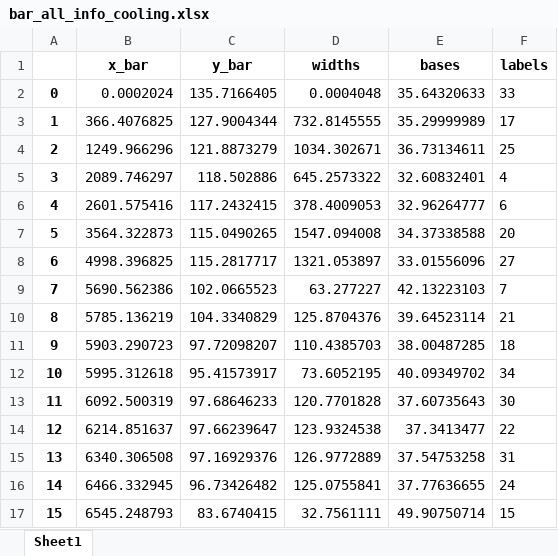
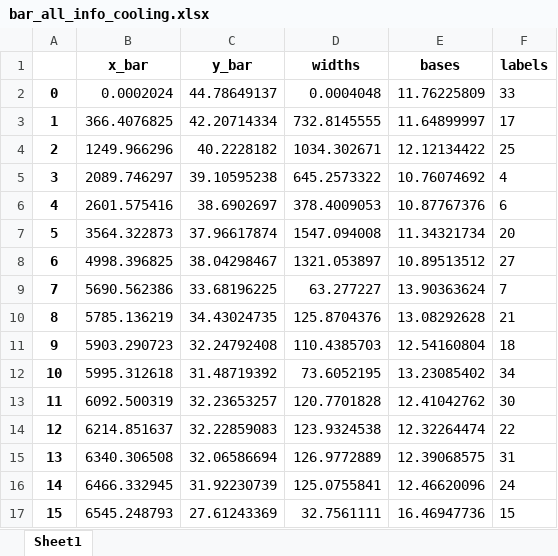
Before and after one commit to SimonJordan/district_thermal_energy_systems_with_power_markets, an Excel workbook: visualizations/bar_all_info_cooling.xlsx, sheet Sheet1, drawn as a sheet; only a part is shown; values as stored, in another font and other column widths than the file's, no borders; the diff covers the shown part only; the diff names each change by its address in the sheet, - before the commit and + after, or states it on an @@ line.

```diff
--- a/visualizations/bar_all_info_cooling.xlsx (sheet Sheet1)
+++ b/visualizations/bar_all_info_cooling.xlsx (sheet Sheet1)
-C2 (y_bar): 135.7166405
+C2 (y_bar): 44.78649137
-E2 (bases): 35.64320633
+E2 (bases): 11.76225809
-C3 (y_bar): 127.9004344
+C3 (y_bar): 42.20714334
-E3 (bases): 35.29999989
+E3 (bases): 11.64899997
-C4 (y_bar): 121.8873279
+C4 (y_bar): 40.2228182
-E4 (bases): 36.73134611
+E4 (bases): 12.12134422
-C5 (y_bar): 118.502886
+C5 (y_bar): 39.10595238
-E5 (bases): 32.60832401
+E5 (bases): 10.76074692
-C6 (y_bar): 117.2432415
+C6 (y_bar): 38.6902697
-E6 (bases): 32.96264777
+E6 (bases): 10.87767376
-C7 (y_bar): 115.0490265
+C7 (y_bar): 37.96617874
-E7 (bases): 34.37338588
+E7 (bases): 11.34321734
-C8 (y_bar): 115.2817717
+C8 (y_bar): 38.04298467
-E8 (bases): 33.01556096
+E8 (bases): 10.89513512
-C9 (y_bar): 102.0665523
+C9 (y_bar): 33.68196225
-E9 (bases): 42.13223103
+E9 (bases): 13.90363624
-C10 (y_bar): 104.3340829
+C10 (y_bar): 34.43024735
-E10 (bases): 39.64523114
+E10 (bases): 13.08292628
-C11 (y_bar): 97.72098207
+C11 (y_bar): 32.24792408
-E11 (bases): 38.00487285
+E11 (bases): 12.54160804
-C12 (y_bar): 95.41573917
+C12 (y_bar): 31.48719392
-E12 (bases): 40.09349702
+E12 (bases): 13.23085402
-C13 (y_bar): 97.68646233
+C13 (y_bar): 32.23653257
-E13 (bases): 37.60735643
+E13 (bases): 12.41042762
-C14 (y_bar): 97.66239647
+C14 (y_bar): 32.22859083
-E14 (bases): 37.3413477
+E14 (bases): 12.32264474
-C15 (y_bar): 97.16929376
+C15 (y_bar): 32.06586694
-E15 (bases): 37.54753258
+E15 (bases): 12.39068575
-C16 (y_bar): 96.73426482
+C16 (y_bar): 31.92230739
-E16 (bases): 37.77636655
+E16 (bases): 12.46620096
-C17 (y_bar): 83.6740415
+C17 (y_bar): 27.61243369
-E17 (bases): 49.90750714
+E17 (bases): 16.46947736
```
Also changed, not shown: 36 edited cells elsewhere in this sheet, visualizations/bar_all_info_heating.xlsx, visualizations/demands_per_scenario_year.xlsx, 18 other files.
